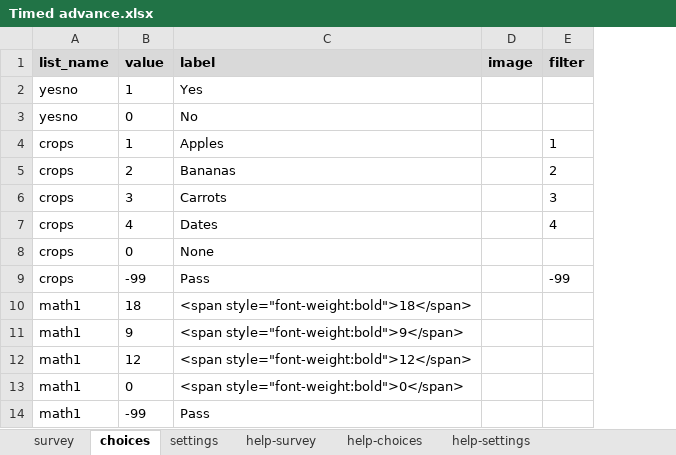
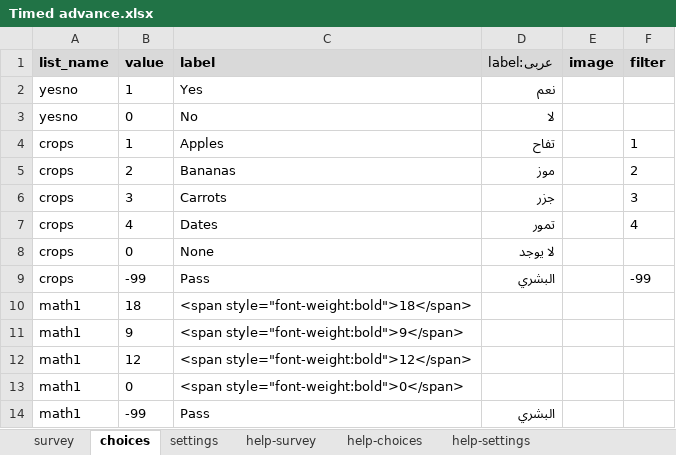
Before and after one commit to isabella232/timed-advance, an Excel workbook: extras/test-form/Timed advance.xlsx, sheet choices, drawn as a sheet; values as stored, in another font and other column widths than the file's, no borders; conditional formats not drawn; the diff names each change by its address in the sheet, - before the commit and + after, or states it on an @@ line.

```diff
--- a/extras/test-form/Timed advance.xlsx (sheet choices)
+++ b/extras/test-form/Timed advance.xlsx (sheet choices)
+column D (label:عربى), rows 2-14: نعم | لا | تفاح | موز | جزر | تمور | لا يوجد | البشري |  |  |  |  | البشري
```
Also changed, not shown: sheet survey, sheet settings.
